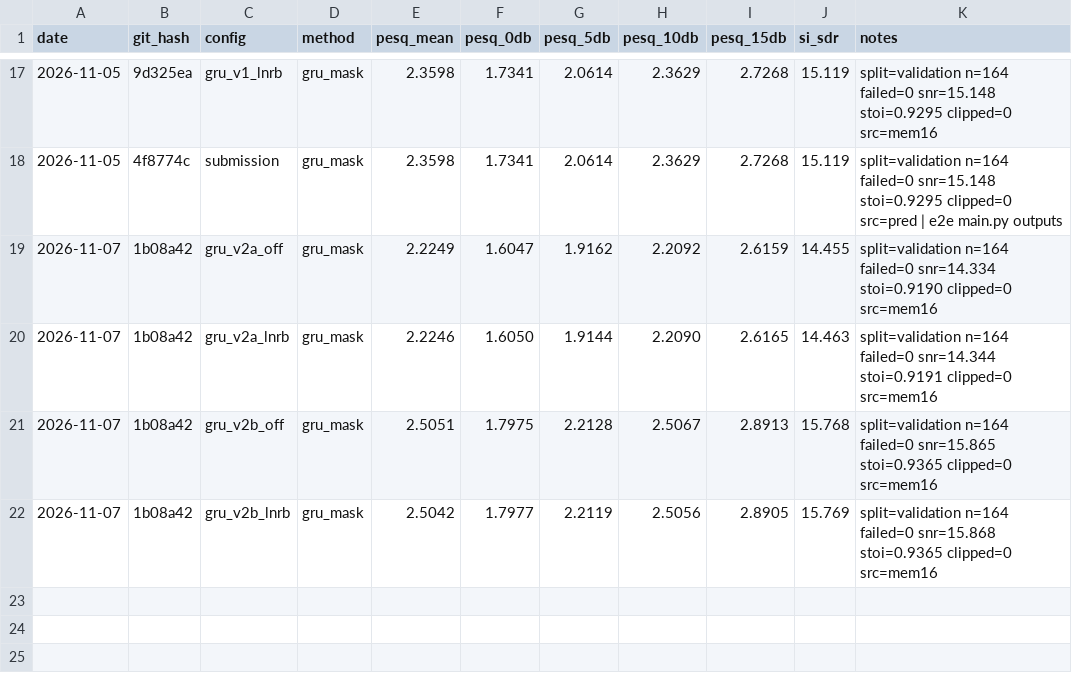
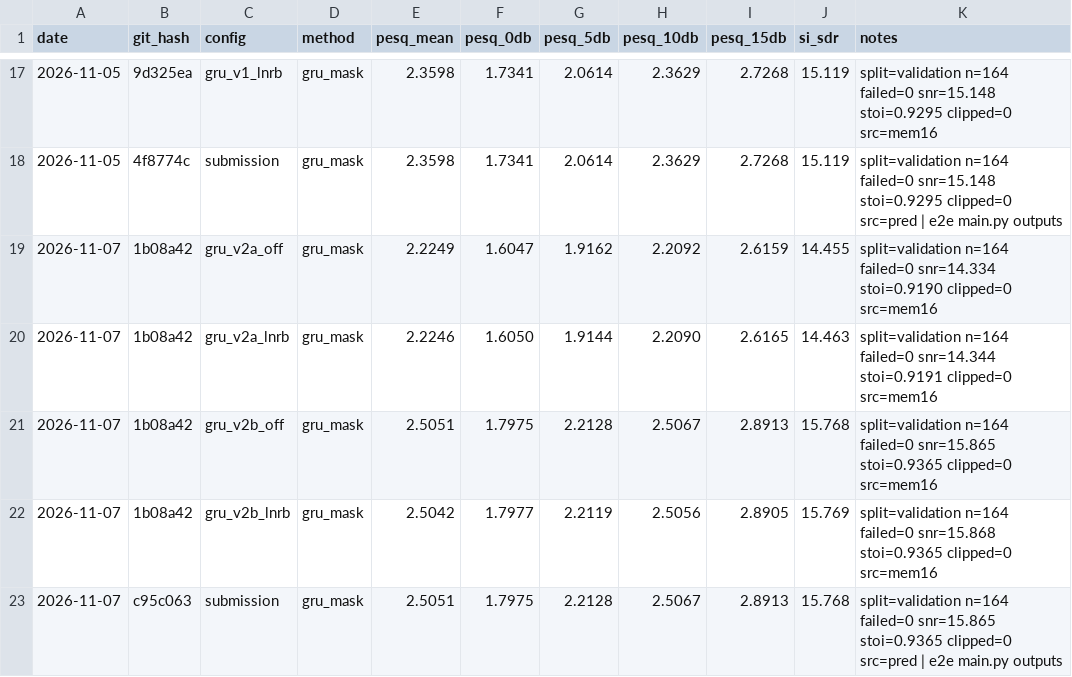
Before and after one commit to pauljh4323/SGSYS_13thTeam_NoiseReductionChallenge, a CSV file: results/experiments.csv, drawn as a sheet; only a part is shown, gaps mark what is left out; the diff names each change by its address in the sheet, - before the commit and + after, or states it on an @@ line.

```diff
--- a/results/experiments.csv
+++ b/results/experiments.csv
+row 23: 2026-11-07 | c95c063 | submission | gru_mask | 2.5051 | 1.7975 | 2.2128 | 2.5067 | 2.8913 | 15.768 | split=validation n=164 failed=0 snr=15.865 stoi=0.9365 clipped=0 src=pred | e2e main.py outputs
```
Also changed, not shown: 4 other files.
